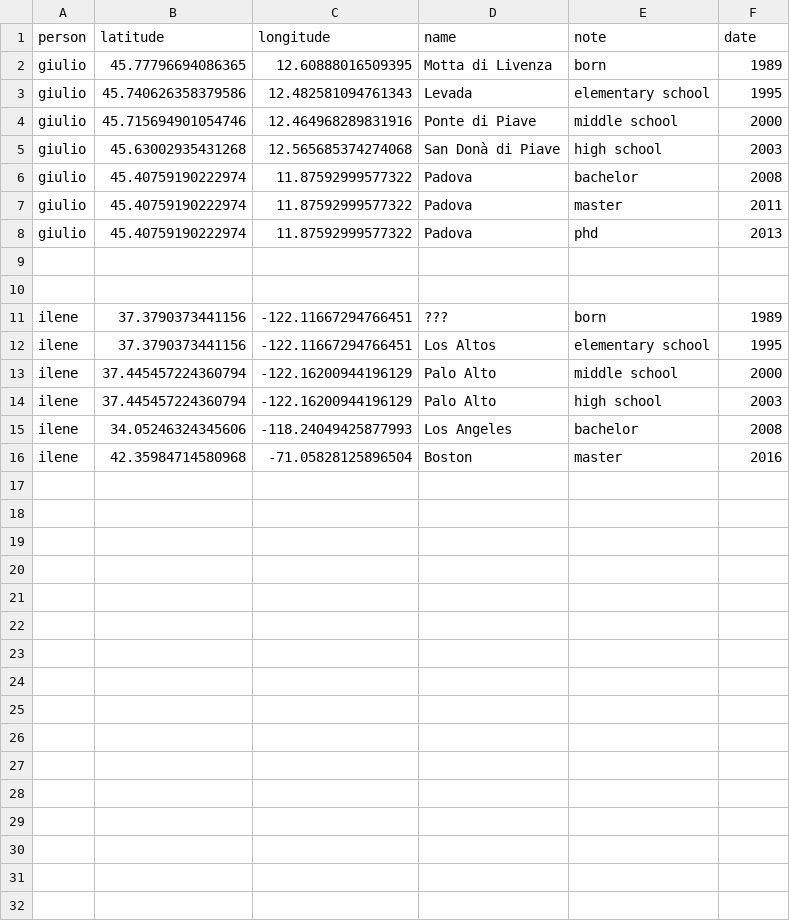
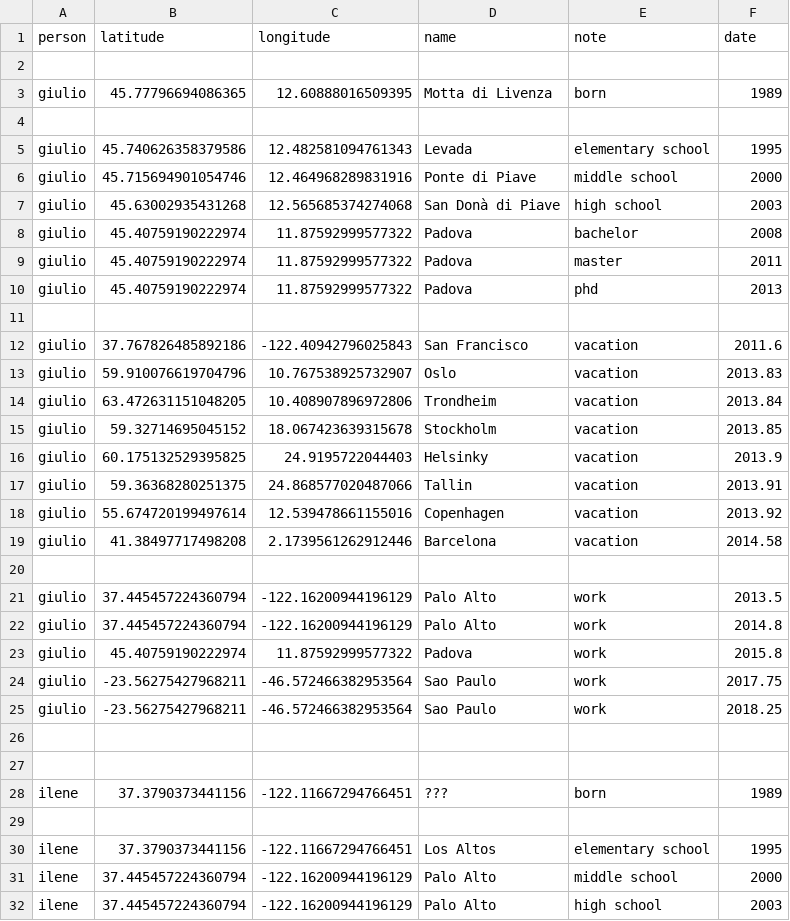
Before and after one commit to giuliomarin/giuliomarin.github.io, a CSV file: wedding/map/places.csv, drawn as a sheet; only a part is shown; the shorter side is filled out with more unchanged rows; the diff covers the shown part only; the diff names each change by its address in the sheet, - before the commit and + after, or states it on an @@ line.

Commit message:
Add slider and more places

```diff
--- a/wedding/map/places.csv
+++ b/wedding/map/places.csv
+row 2: (empty)
+row 4: (empty)
+row 12: giulio | 37.767826485892186 | -122.40942796025843 | San Francisco | vacation | 2011.6
+row 13: giulio | 59.910076619704796 | 10.767538925732907 | Oslo | vacation | 2013.83
+row 14: giulio | 63.472631151048205 | 10.408907896972806 | Trondheim | vacation | 2013.84
+row 15: giulio | 59.32714695045152 | 18.067423639315678 | Stockholm | vacation | 2013.85
+row 16: giulio | 60.175132529395825 | 24.9195722044403 | Helsinky | vacation | 2013.9
+row 17: giulio | 59.36368280251375 | 24.868577020487066 | Tallin | vacation | 2013.91
+row 18: giulio | 55.674720199497614 | 12.539478661155016 | Copenhagen | vacation | 2013.92
+row 19: giulio | 41.38497717498208 | 2.1739561262912446 | Barcelona | vacation | 2014.58
+row 20: (empty)
+row 21: giulio | 37.445457224360794 | -122.16200944196129 | Palo Alto | work | 2013.5
+row 22: giulio | 37.445457224360794 | -122.16200944196129 | Palo Alto | work | 2014.8
+row 23: giulio | 45.40759190222974 | 11.87592999577322 | Padova | work | 2015.8
+row 24: giulio | -23.56275427968211 | -46.572466382953564 | Sao Paulo | work | 2017.75
+row 25: giulio | -23.56275427968211 | -46.572466382953564 | Sao Paulo | work | 2018.25
+row 26: (empty)
+row 29: (empty)
```
Also changed, not shown: 9 added rows elsewhere in this file, 1 other file.
